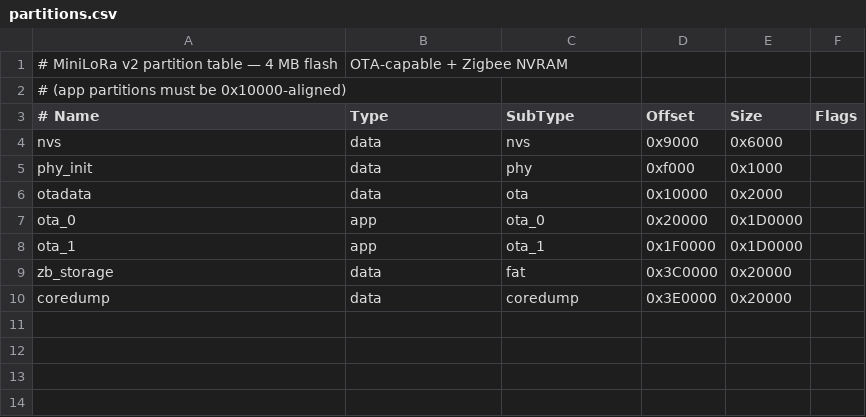
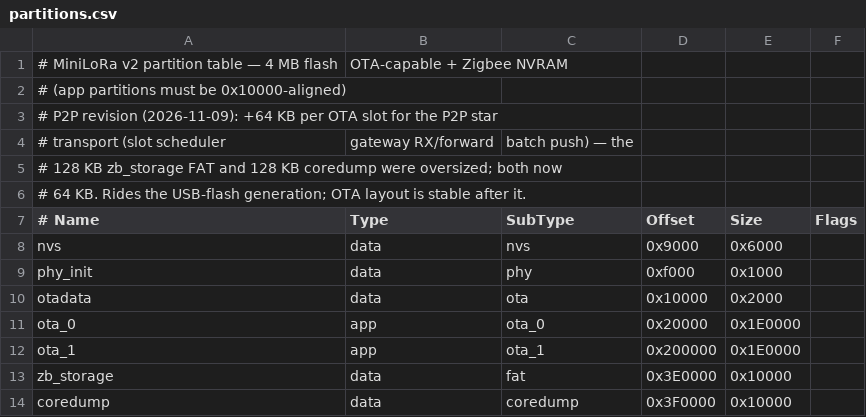
Before and after one commit to rolland-fx/MiniLoRa, a CSV file: SW/Current/Firmware/partitions.csv, drawn as a sheet.

Commit message:
P2P star transport (ICD §10): cloud-free operation as a config
THE FEATURE: lora_mode=p2p in the config envelope — one binary, no TTN.
Star topology: TX-only leaves (unchanged µA budgets) + a powered gateway
that listens, forwards and still sends its own 28-byte frame.

- ICD §10: frame format (18+n B, AES-CTR body + AES-CMAC mic + CRC16),
  GPS-anchored 60 s slot grid (16 data / 2 catch / 2 reserve at SF12),
  hash-assigned slots, gateway deep-sleep cycle, 869.525 MHz profiles
  (SF12/SF10/SF7), mesh PSK rules, /p2p batch API
- config envelope schema 5 (192 B): lora_mode, p2p_role, profile,
  rx_after_tx, short id, 16 B mesh key — FW accepts 3/4/5, emits 5;
  all-zero key keeps P2P disabled (no silent default radio)
- FW: P2pSchedule (slot math), P2pFrame (mbedtls CTR+CMAC), P2pRadio
  (RadioLib raw, private sync word 0x12), leaf TX phase (slot-aligned
  sleep, CAD, 2 s command window, diag over P2P), gateway runtime
  (awake-learn 30 min → grid mode, dedup cache in RTC RAM, forward via
  /data?device=<origin>, own frame in its hash slot)
- partitions: zb_storage+coredump 128→64 KB each → +64 KB per OTA slot
  (1,920 KB); rides the USB-flash generation, OTA stable after
- server: POST /p2p batch ingest (NDJSON, source 'p2p', frame_ts from
  the body's gps_time, f_cnt = P2P seq → delivery ratio works) —
  verified live; config builder emits schema 5 with a P2P section
- build: +8.5 KB total, 104 KB flash headroom; 61 tests green

```diff
--- a/SW/Current/Firmware/partitions.csv
+++ b/SW/Current/Firmware/partitions.csv
@@ -2,2 +2,6 @@
 # (app partitions must be 0x10000-aligned)
+# P2P revision (2026-11-09): +64 KB per OTA slot for the P2P star
+# transport (slot scheduler, gateway RX/forward, batch push) — the
+# 128 KB zb_storage FAT and 128 KB coredump were oversized; both now
+# 64 KB. Rides the USB-flash generation; OTA layout is stable after it.
 # Name,     Type, SubType,  Offset,   Size,     Flags
@@ -6,5 +10,5 @@ phy_init,   data, phy,      0xf000,   0x1000,
 otadata,    data, ota,      0x10000,  0x2000,
-ota_0,      app,  ota_0,    0x20000,  0x1D0000,
-ota_1,      app,  ota_1,    0x1F0000, 0x1D0000,
-zb_storage, data, fat,      0x3C0000, 0x20000,
-coredump,   data, coredump, 0x3E0000, 0x20000,
+ota_0,      app,  ota_0,    0x20000,  0x1E0000,
+ota_1,      app,  ota_1,    0x200000, 0x1E0000,
+zb_storage, data, fat,      0x3E0000, 0x10000,
+coredump,   data, coredump, 0x3F0000, 0x10000,
```
Also changed, not shown: 17 other files.
